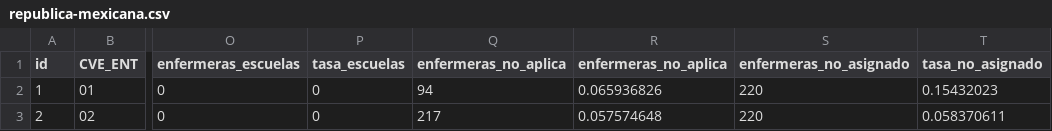
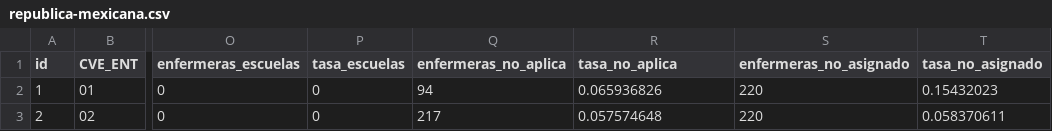
Before and after one commit to enfcarloseligio/D3_js_MX_RHE2025, a CSV file: data/rate/republica-mexicana.csv, drawn as a sheet; only a part is shown, gaps mark what is left out; the diff names each change by its address in the sheet, - before the commit and + after, or states it on an @@ line.

Commit message:
mapa no asignado no aplica

```diff
--- a/data/rate/republica-mexicana.csv
+++ b/data/rate/republica-mexicana.csv
-R1: enfermeras_no_aplica
+R1: tasa_no_aplica
```
Also changed, not shown: 2 other files.
